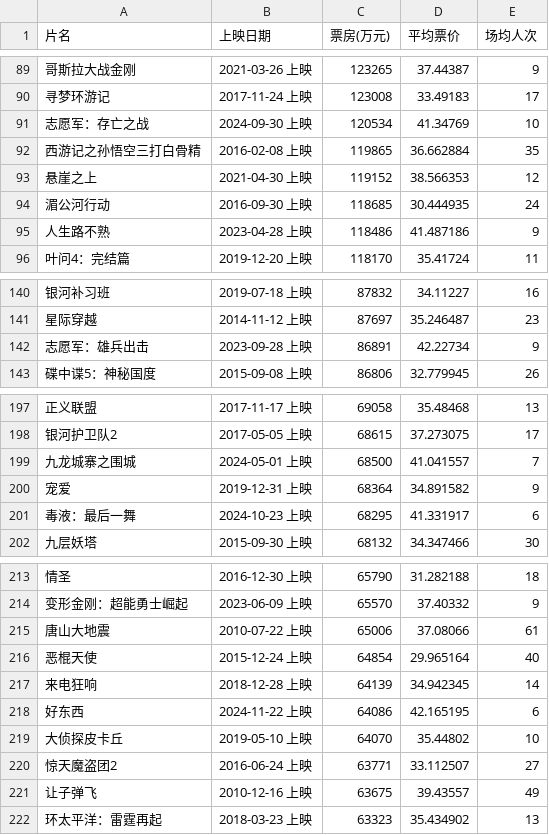
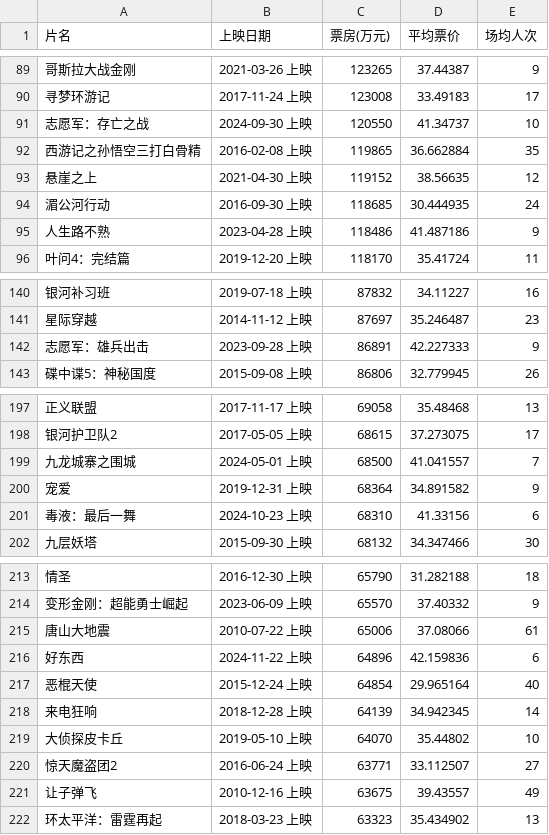
Before and after one commit to Steve5wutongyu6/MaoYan, a CSV file: MovieData.csv, drawn as a sheet; only a part is shown, gaps mark what is left out; removed rows and columns are numbered as before the commit, all else as after; the diff names each change by its address in the sheet, - before the commit and + after, or states it on an @@ line.

```diff
--- a/MovieData.csv
+++ b/MovieData.csv
-C91 (票房(万元)): 120534
+C91 (票房(万元)): 120550
-D91 (平均票价): 41.34769
+D91 (平均票价): 41.34737
-D93 (平均票价): 38.566353
+D93 (平均票价): 38.56635
-D142 (平均票价): 42.22734
+D142 (平均票价): 42.227333
-C201 (票房(万元)): 68295
+C201 (票房(万元)): 68310
-D201 (平均票价): 41.331917
+D201 (平均票价): 41.33156
+row 216: 好东西 | 2024-11-22 上映 | 64896 | 42.159836 | 6
-row 218: 好东西 | 2024-11-22 上映 | 64086 | 42.165195 | 6
```
Also changed, not shown: 3 other files.
